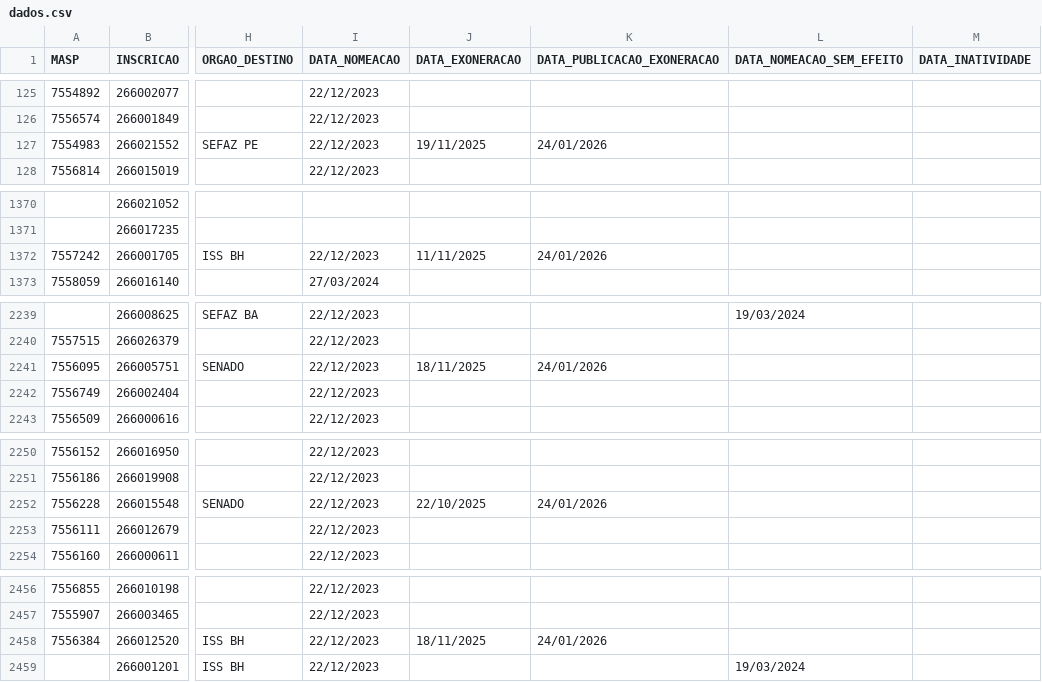
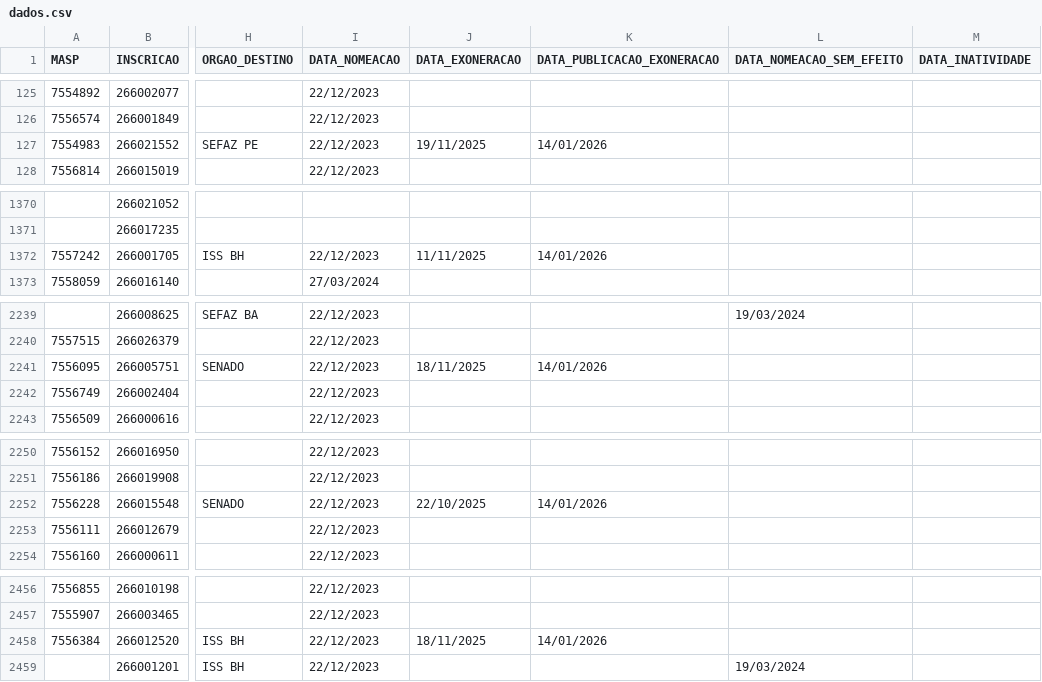
Before and after one commit to observatoriosefmg/observatoriosefmg.github.io, a CSV file: evasao/data/dados.csv, drawn as a sheet; only a part is shown, gaps mark what is left out; the diff names each change by its address in the sheet, - before the commit and + after, or states it on an @@ line.

Commit message:
dados - Correção na data de exoneração

```diff
--- a/evasao/data/dados.csv
+++ b/evasao/data/dados.csv
-K127 (DATA_PUBLICACAO_EXONERACAO): 24/01/2026
+K127 (DATA_PUBLICACAO_EXONERACAO): 14/01/2026
-K1372 (DATA_PUBLICACAO_EXONERACAO): 24/01/2026
+K1372 (DATA_PUBLICACAO_EXONERACAO): 14/01/2026
-K2241 (DATA_PUBLICACAO_EXONERACAO): 24/01/2026
+K2241 (DATA_PUBLICACAO_EXONERACAO): 14/01/2026
-K2252 (DATA_PUBLICACAO_EXONERACAO): 24/01/2026
+K2252 (DATA_PUBLICACAO_EXONERACAO): 14/01/2026
-K2458 (DATA_PUBLICACAO_EXONERACAO): 24/01/2026
+K2458 (DATA_PUBLICACAO_EXONERACAO): 14/01/2026
```
